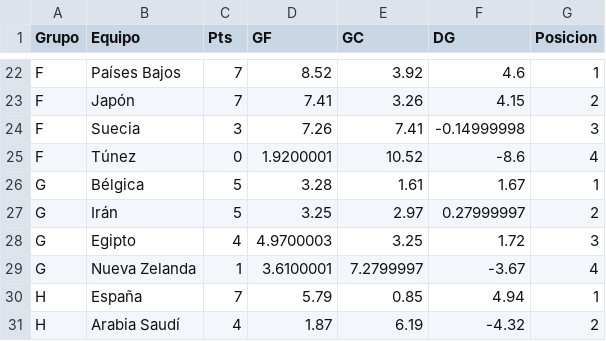
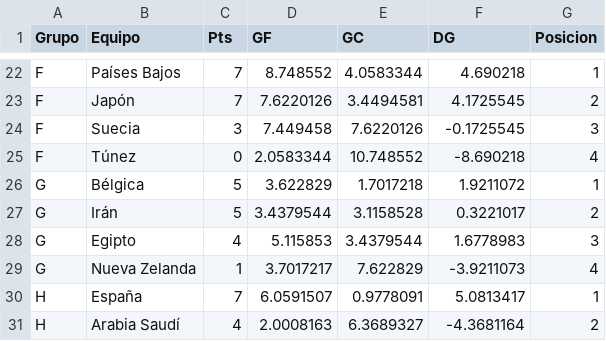
Before and after one commit to vapena13/mundial, a CSV file: Predicciones/clasificacion_grupos.csv, drawn as a sheet; only a part is shown, gaps mark what is left out; the diff covers the shown part only; the diff names each change by its address in the sheet, - before the commit and + after, or states it on an @@ line.

```diff
--- a/Predicciones/clasificacion_grupos.csv
+++ b/Predicciones/clasificacion_grupos.csv
-D22 (GF): 8.52
+D22 (GF): 8.748552
-E22 (GC): 3.92
+E22 (GC): 4.0583344
-F22 (DG): 4.6
+F22 (DG): 4.690218
-D23 (GF): 7.41
+D23 (GF): 7.6220126
-E23 (GC): 3.26
+E23 (GC): 3.4494581
-F23 (DG): 4.15
+F23 (DG): 4.1725545
-D24 (GF): 7.26
+D24 (GF): 7.449458
-E24 (GC): 7.41
+E24 (GC): 7.6220126
-F24 (DG): -0.14999998
+F24 (DG): -0.1725545
-D25 (GF): 1.9200001
+D25 (GF): 2.0583344
-E25 (GC): 10.52
+E25 (GC): 10.748552
-F25 (DG): -8.6
+F25 (DG): -8.690218
-D26 (GF): 3.28
+D26 (GF): 3.622829
-E26 (GC): 1.61
+E26 (GC): 1.7017218
-F26 (DG): 1.67
+F26 (DG): 1.9211072
-D27 (GF): 3.25
+D27 (GF): 3.4379544
-E27 (GC): 2.97
+E27 (GC): 3.1158528
-F27 (DG): 0.27999997
+F27 (DG): 0.3221017
-D28 (GF): 4.9700003
+D28 (GF): 5.115853
-E28 (GC): 3.25
+E28 (GC): 3.4379544
-F28 (DG): 1.72
+F28 (DG): 1.6778983
-D29 (GF): 3.6100001
+D29 (GF): 3.7017217
-E29 (GC): 7.2799997
+E29 (GC): 7.622829
-F29 (DG): -3.67
+F29 (DG): -3.9211073
-D30 (GF): 5.79
+D30 (GF): 6.0591507
-E30 (GC): 0.85
+E30 (GC): 0.9778091
-F30 (DG): 4.94
+F30 (DG): 5.0813417
-D31 (GF): 1.87
+D31 (GF): 2.0008163
-E31 (GC): 6.19
+E31 (GC): 6.3689327
-F31 (DG): -4.32
+F31 (DG): -4.3681164
```
Also changed, not shown: 2 added rows, 2 removed rows and 114 edited cells elsewhere in this file, Data/resultados_reales.csv, Predicciones/predicciones_eliminatorias.csv, 9 other files.
